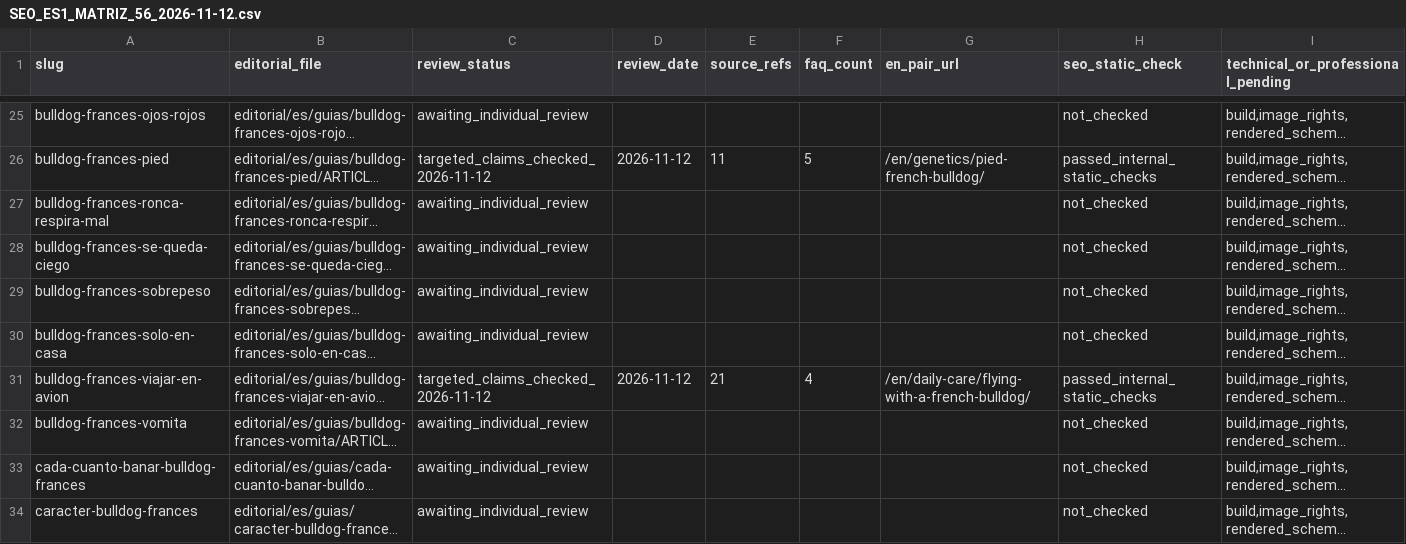
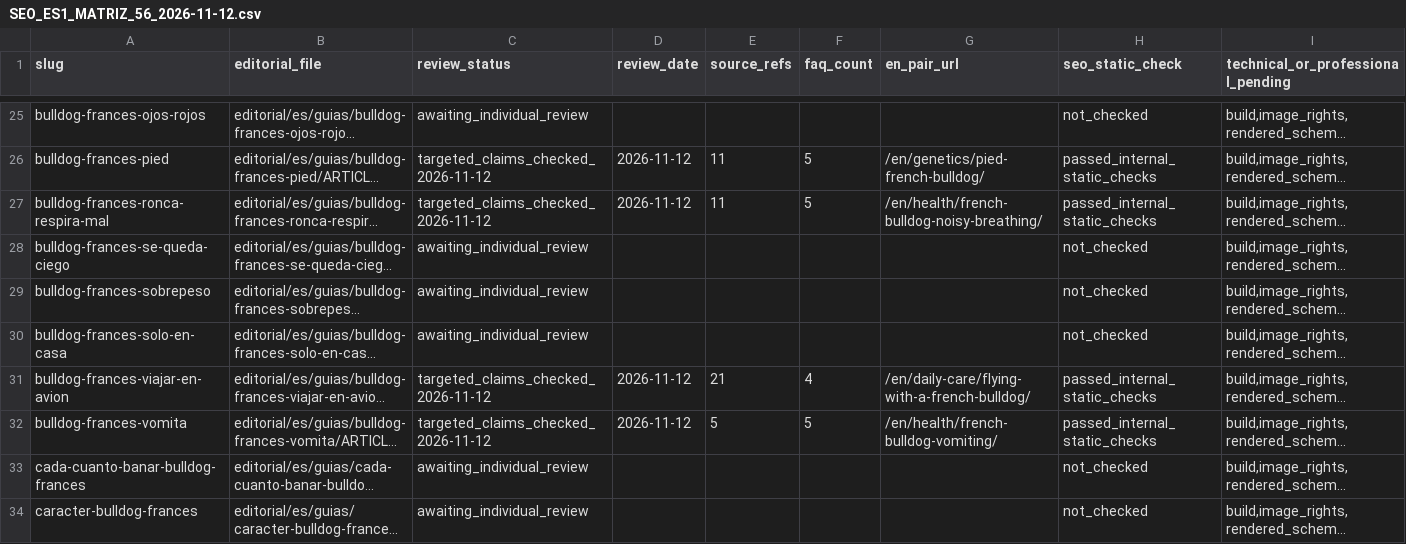
Before and after one commit to carloscabanas-1327/bulldogfrances, a CSV file: docs/SEO_ES1_MATRIZ_56_2026-11-12.csv, drawn as a sheet; only a part is shown, gaps mark what is left out; long unchanged cells end in …; the diff covers the shown part only; the diff names each change by its address in the sheet, - before the commit and + after, or states it on an @@ line.

Commit message:
SEO ES2: mark eight clinical Spanish guides reviewed, matrix 16/56

```diff
--- a/docs/SEO_ES1_MATRIZ_56_2026-11-12.csv
+++ b/docs/SEO_ES1_MATRIZ_56_2026-11-12.csv
-C27 (review_status): awaiting_individual_review
+C27 (review_status): targeted_claims_checked_2026-11-12
-D27 (review_date): (empty)
+D27 (review_date): 2026-11-12
-E27 (source_refs): (empty)
+E27 (source_refs): 11
-F27 (faq_count): (empty)
+F27 (faq_count): 5
-G27 (en_pair_url): (empty)
+G27 (en_pair_url): /en/health/french-bulldog-noisy-breathing/
-H27 (seo_static_check): not_checked
+H27 (seo_static_check): passed_internal_static_checks
-C32 (review_status): awaiting_individual_review
+C32 (review_status): targeted_claims_checked_2026-11-12
-D32 (review_date): (empty)
+D32 (review_date): 2026-11-12
-E32 (source_refs): (empty)
+E32 (source_refs): 5
-F32 (faq_count): (empty)
+F32 (faq_count): 5
-G32 (en_pair_url): (empty)
+G32 (en_pair_url): /en/health/french-bulldog-vomiting/
-H32 (seo_static_check): not_checked
+H32 (seo_static_check): passed_internal_static_checks
```
Also changed, not shown: 36 edited cells elsewhere in this file.
